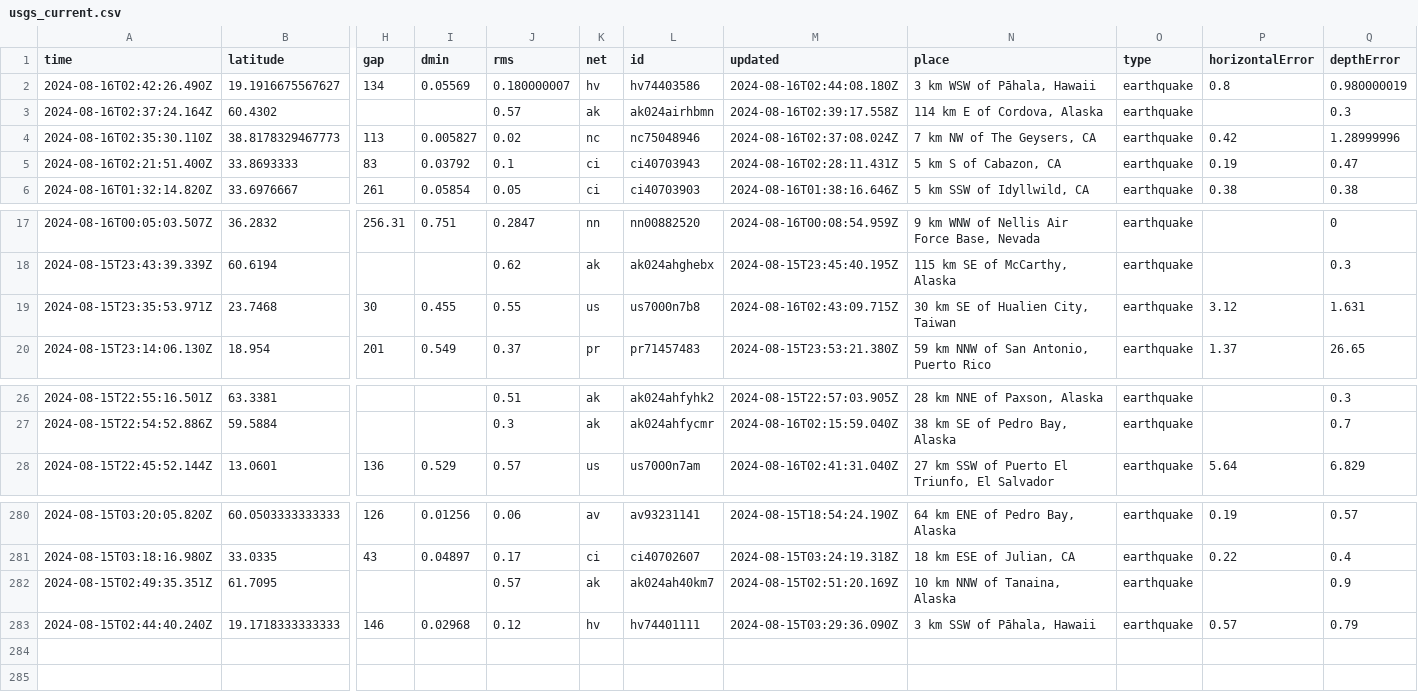
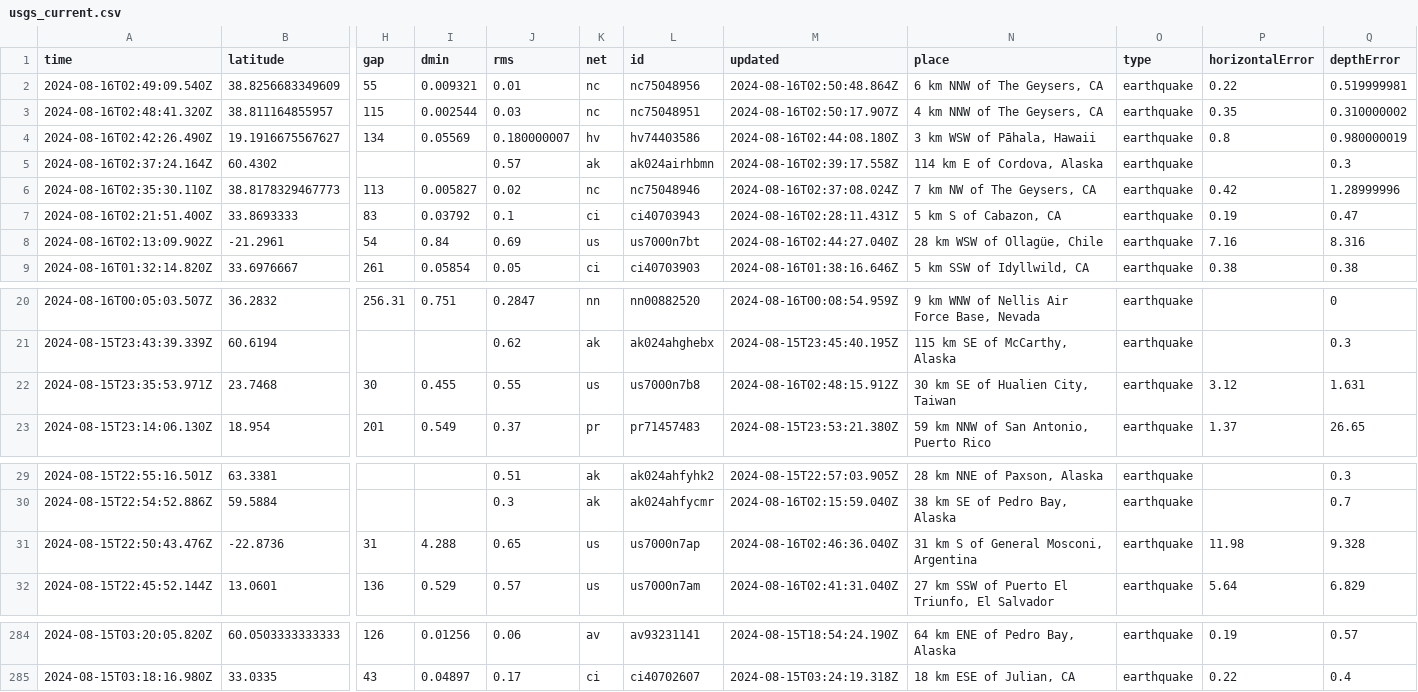
Before and after one commit to HowardTan-repo/demo-github-actions, a CSV file: usgs_current.csv, drawn as a sheet; only a part is shown, gaps mark what is left out; removed rows and columns are numbered as before the commit, all else as after; rows hold the shown columns only; the diff names each change by its address in the sheet, - before the commit and + after, or states it on an @@ line.

```diff
--- a/usgs_current.csv
+++ b/usgs_current.csv
+row 2: 2024-08-16T02:49:09.540Z | 38.8256683349609 | 55 | 0.009321 | 0.01 | nc | nc75048956 | 2024-08-16T02:50:48.864Z | 6 km NNW of The Geysers, CA | earthquake | 0.22 | 0.519999981
+row 3: 2024-08-16T02:48:41.320Z | 38.811164855957 | 115 | 0.002544 | 0.03 | nc | nc75048951 | 2024-08-16T02:50:17.907Z | 4 km NNW of The Geysers, CA | earthquake | 0.35 | 0.310000002
+row 8: 2024-08-16T02:13:09.902Z | -21.2961 | 54 | 0.84 | 0.69 | us | us7000n7bt | 2024-08-16T02:44:27.040Z | 28 km WSW of Ollagüe, Chile | earthquake | 7.16 | 8.316
-M22 (updated): 2024-08-16T02:43:09.715Z
+M22 (updated): 2024-08-16T02:48:15.912Z
+row 31: 2024-08-15T22:50:43.476Z | -22.8736 | 31 | 4.288 | 0.65 | us | us7000n7ap | 2024-08-16T02:46:36.040Z | 31 km S of General Mosconi, Argentina | earthquake | 11.98 | 9.328
-row 282: 2024-08-15T02:49:35.351Z | 61.7095 |  |  | 0.57 | ak | ak024ah40km7 | 2024-08-15T02:51:20.169Z | 10 km NNW of Tanaina, Alaska | earthquake |  | 0.9
-row 283: 2024-08-15T02:44:40.240Z | 19.1718333333333 | 146 | 0.02968 | 0.12 | hv | hv74401111 | 2024-08-15T03:29:36.090Z | 3 km SSW of Pāhala, Hawaii | earthquake | 0.57 | 0.79
```
Also changed, not shown: usgs_main.csv.
